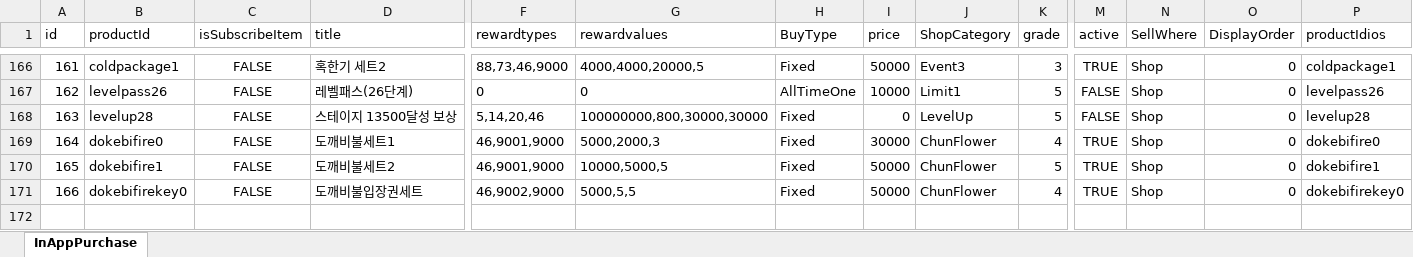
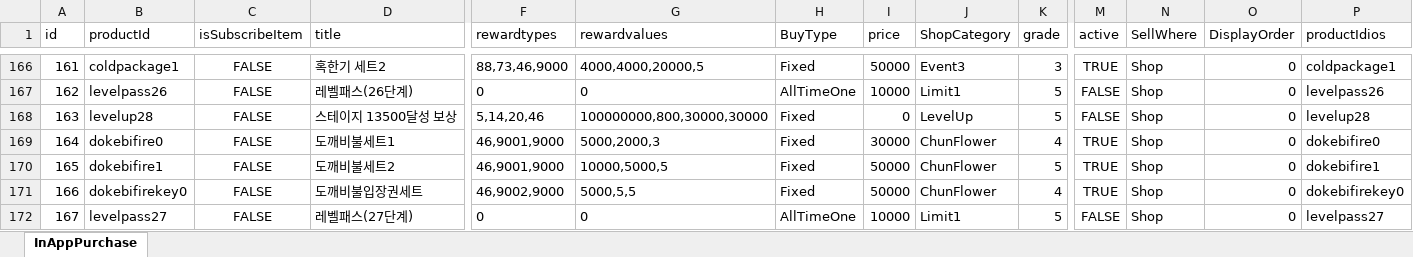
Before and after one commit to luckyzwei/Yosaki, an Excel workbook: Assets/06.Table/InAppPurchase.xlsx, sheet InAppPurchase, drawn as a sheet; only a part is shown, gaps mark what is left out; values as stored, in another font and other column widths than the file's, no borders; rows hold the shown columns only; the diff names each change by its address in the sheet, - before the commit and + after, or states it on an @@ line.

```diff
--- a/Assets/06.Table/InAppPurchase.xlsx (sheet InAppPurchase)
+++ b/Assets/06.Table/InAppPurchase.xlsx (sheet InAppPurchase)
+row 172: 167 | levelpass27 | FALSE | 레벨패스(27단계) | 0 | 0 | AllTimeOne | 10000 | Limit1 | 5 | FALSE | Shop | 0 | levelpass27
```
Also changed, not shown: Assets/06.Table/LevelPass.xlsx, Assets/06.Table/TitleTable.xlsx, 18 other files.
